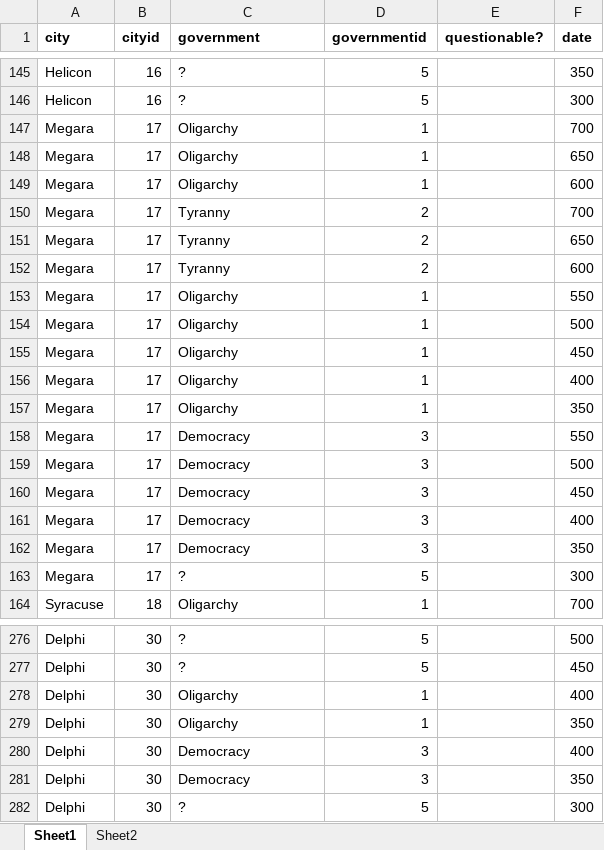
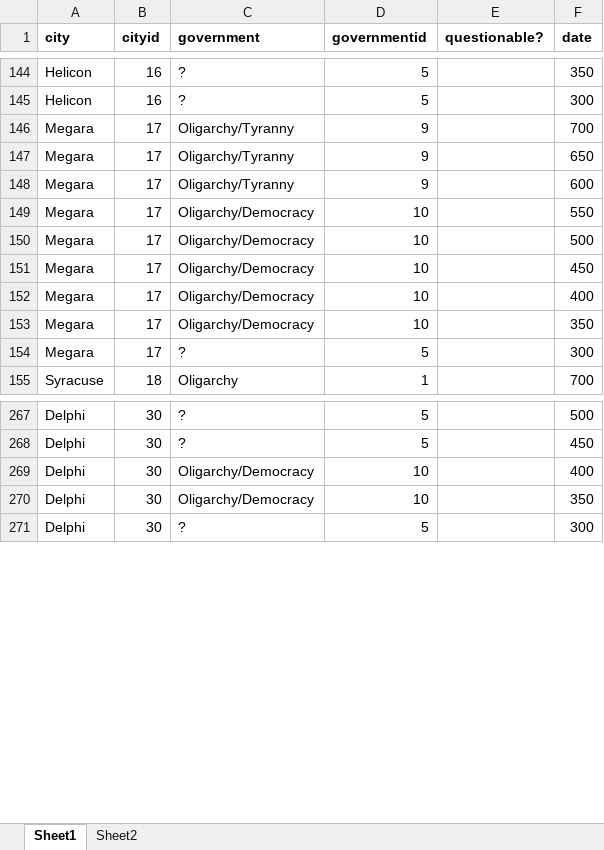
Before and after one commit to sul-cidr/lyricmappingproject.stanford.edu, an Excel workbook: production/data/city_politics.xlsx, sheet Sheet1, drawn as a sheet; only a part is shown, gaps mark what is left out; values as stored, in another font and other column widths than the file's, no borders; conditional formats not drawn; removed rows and columns are numbered as before the commit, all else as after; the diff covers the shown part only; the diff names each change by its address in the sheet, - before the commit and + after, or states it on an @@ line.

```diff
--- a/production/data/city_politics.xlsx (sheet Sheet1)
+++ b/production/data/city_politics.xlsx (sheet Sheet1)
-C146:C148 (government): Oligarchy
+C146:C148 (government): Oligarchy/Tyranny
-D146:D148 (governmentid): 1
+D146:D148 (governmentid): 9
-row 150: Megara | 17 | Tyranny | 2 |  | 700
-row 151: Megara | 17 | Tyranny | 2 |  | 650
-row 152: Megara | 17 | Tyranny | 2 |  | 600
-C149:C153 (government): Oligarchy
+C149:C153 (government): Oligarchy/Democracy
-D149:D153 (governmentid): 1
+D149:D153 (governmentid): 10
-row 158: Megara | 17 | Democracy | 3 |  | 550
-row 159: Megara | 17 | Democracy | 3 |  | 500
-row 160: Megara | 17 | Democracy | 3 |  | 450
-row 161: Megara | 17 | Democracy | 3 |  | 400
-row 162: Megara | 17 | Democracy | 3 |  | 350
-C269:C270 (government): Oligarchy
+C269:C270 (government): Oligarchy/Democracy
-D269:D270 (governmentid): 1
+D269:D270 (governmentid): 10
-row 280: Delphi | 30 | Democracy | 3 |  | 400
-row 281: Delphi | 30 | Democracy | 3 |  | 350
```
Also changed, not shown: 2 removed rows and 4 edited cells elsewhere in this sheet, sheet Sheet2, formulas that keep their value, 6 other files.
